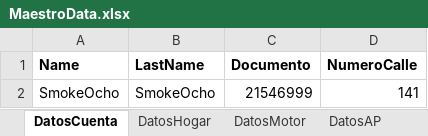
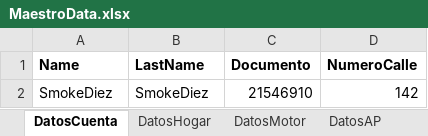
Before and after one commit to suraranorex/Smoke, an Excel workbook: Smoke/MaestroData.xlsx, sheet DatosCuenta, drawn as a sheet; values as stored, in another font and other column widths than the file's, no borders; removed rows and columns are numbered as before the commit, all else as after; the diff names each change by its address in the sheet, - before the commit and + after, or states it on an @@ line.

Commit message:
se habilitó Centro de Confianza en Excel para Datasources y se agrego tesCase de Anuliaciones

```diff
--- a/Smoke/MaestroData.xlsx (sheet DatosCuenta)
+++ b/Smoke/MaestroData.xlsx (sheet DatosCuenta)
-row 2: SmokeOcho | SmokeOcho | 21546999 | 141
+row 2: SmokeDiez | SmokeDiez | 21546910 | 142
```
Also changed, not shown: 11 other files.
